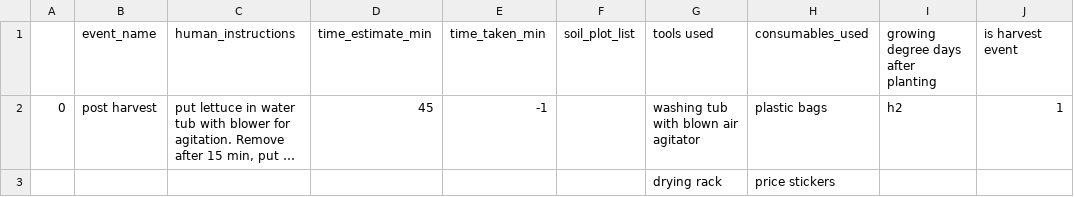
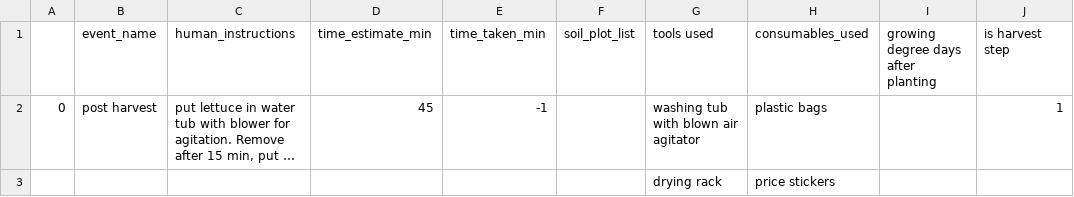
Before and after one commit to cjchandler/OpenFarmPlanner, a CSV file: lettuce_event_templates/post_harvest_lettuce_event.csv, drawn as a sheet; long unchanged cells end in …; the diff names each change by its address in the sheet, - before the commit and + after, or states it on an @@ line.

Commit message:
this makes a crop plan for lettuce

```diff
--- a/lettuce_event_templates/post_harvest_lettuce_event.csv
+++ b/lettuce_event_templates/post_harvest_lettuce_event.csv
-J1: is harvest event
+J1: is harvest step
-I2: h2
+I2: (empty)
```
Also changed, not shown: lettuce_event_templates/harvest_lettuce_event.csv, my_test_event.csv, 9 other files.
